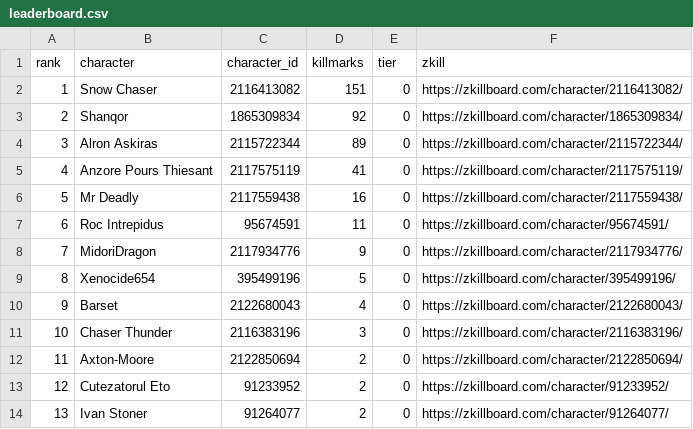
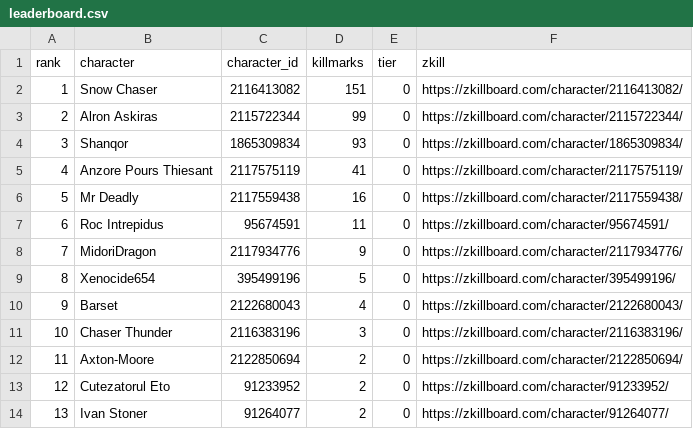
Before and after one commit to Schlaibi/optm-killmark-tracker, a CSV file: data/leaderboard.csv, drawn as a sheet; removed rows and columns are numbered as before the commit, all else as after; the diff names each change by its address in the sheet, - before the commit and + after, or states it on an @@ line.

```diff
--- a/data/leaderboard.csv
+++ b/data/leaderboard.csv
-row 3: 2 | Shanqor | 1865309834 | 92 | 0 | https://zkillboard.com/character/1865309834/
@@ column A (rank) renumbered in row 3 @@
-D3 (killmarks): 89
+D3 (killmarks): 99
+row 4: 3 | Shanqor | 1865309834 | 93 | 0 | https://zkillboard.com/character/1865309834/
```
Also changed, not shown: 2 other files.
